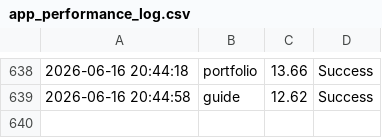
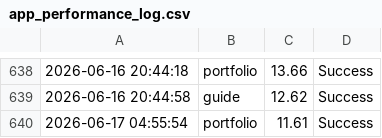
Before and after one commit to ntkauffman1/data-analytics-portfolio, a CSV file: app_performance_log.csv, drawn as a sheet; only a part is shown, gaps mark what is left out.

```diff
--- a/app_performance_log.csv
+++ b/app_performance_log.csv
@@ -639 +639,2 @@
 2026-06-16 20:44:58,guide,12.62,Success
+2026-06-17 04:55:54,portfolio,11.61,Success
```
